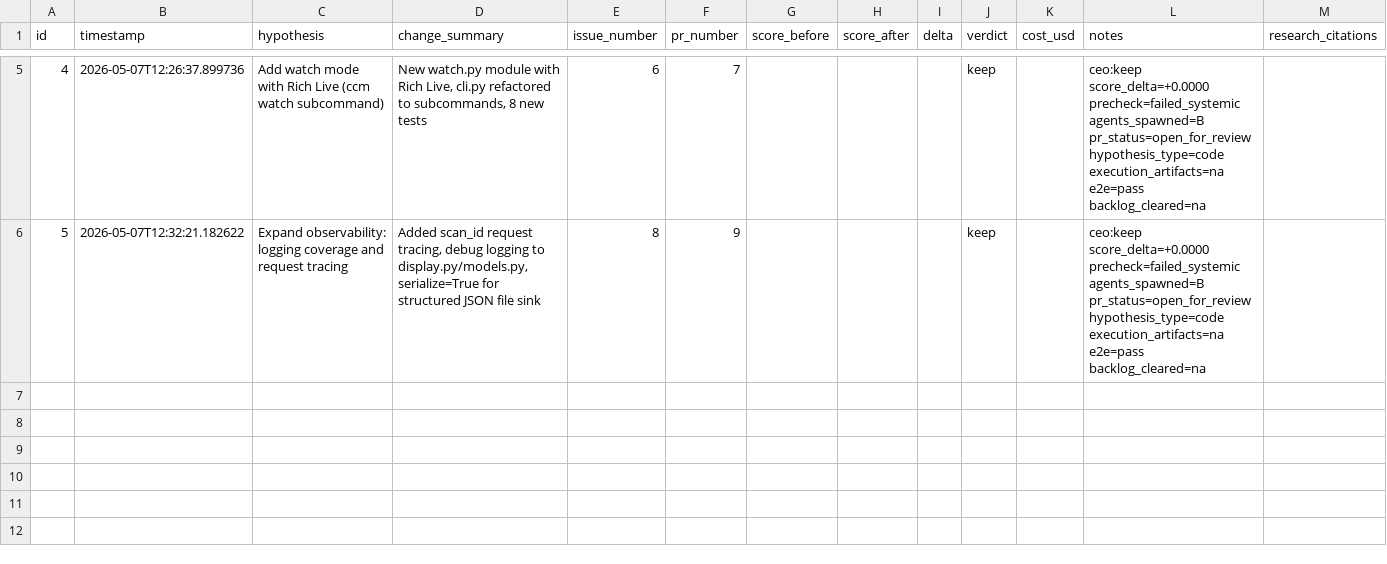
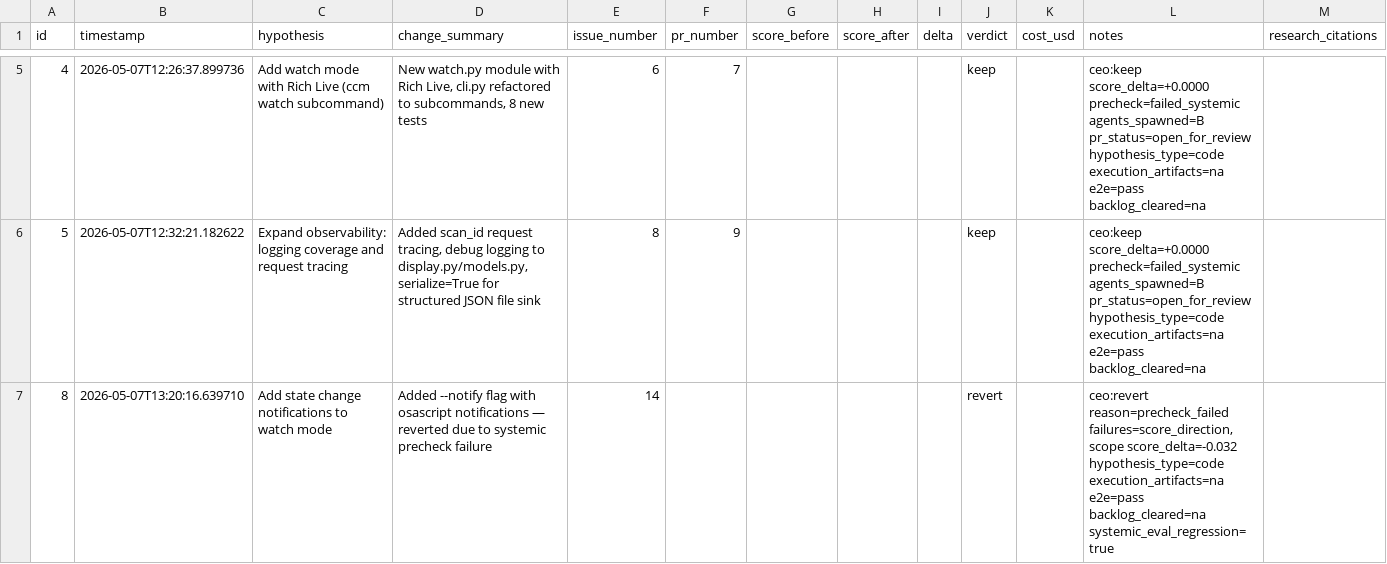
Before and after one commit to RohanAwhad/cc-monitoring-agent, a TSV file: .factory/results.tsv, drawn as a sheet; only a part is shown, gaps mark what is left out; the diff names each change by its address in the sheet, - before the commit and + after, or states it on an @@ line.

Commit message:
factory: log improve cycle 2 results — 0 kept, 3 reverted (systemic eval issue)
.factory/
- 3 experiments (6,7,8) all reverted due to systemic precheck failure
- Root cause: factory eval runs mypy/lint with system Python on experiment branches
- All implementations were correct (project eval 1.0, smoke test passes)
- Backlog unchanged: 3 items remain for next cycle
- Archive updated with cycle 2 notes and patterns

```diff
--- a/.factory/results.tsv
+++ b/.factory/results.tsv
+row 7: 8 | 2026-05-07T13:20:16.639710 | Add state change notifications to watch mode | Added --notify flag with osascript notifications — reverted due to systemic precheck failure | 14 |  |  |  |  | revert |  | ceo:revert reason=precheck_failed failures=score_direction,scope score_delta=-0.032 hypothesis_type=code execution_artifacts=na e2e=pass backlog_cleared=na systemic_eval_regression=true
```
Also changed, not shown: 22 other files.
